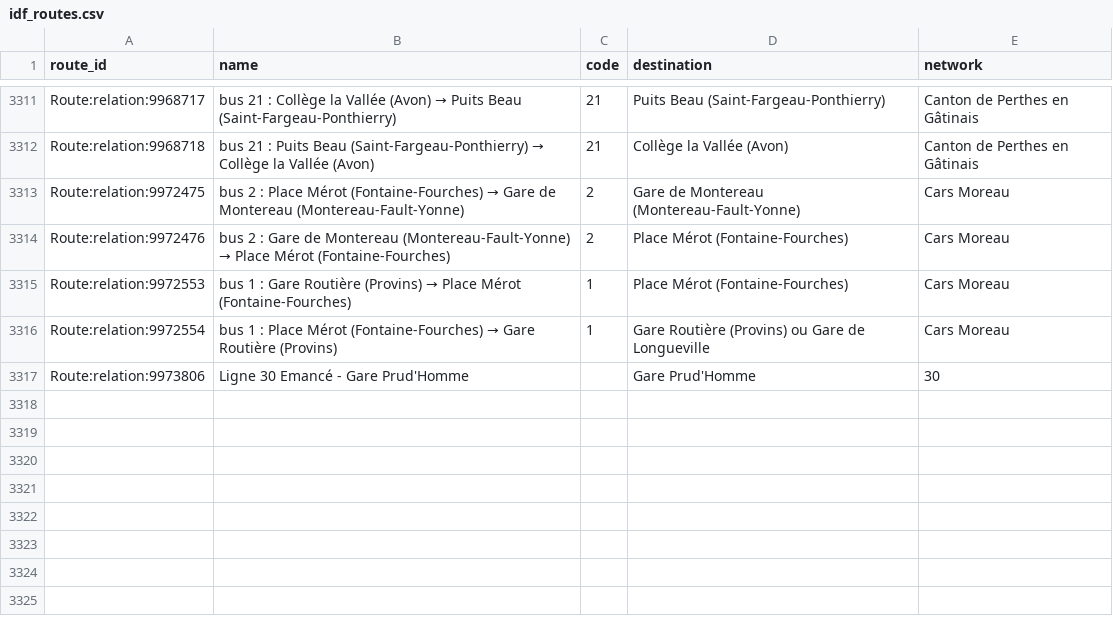
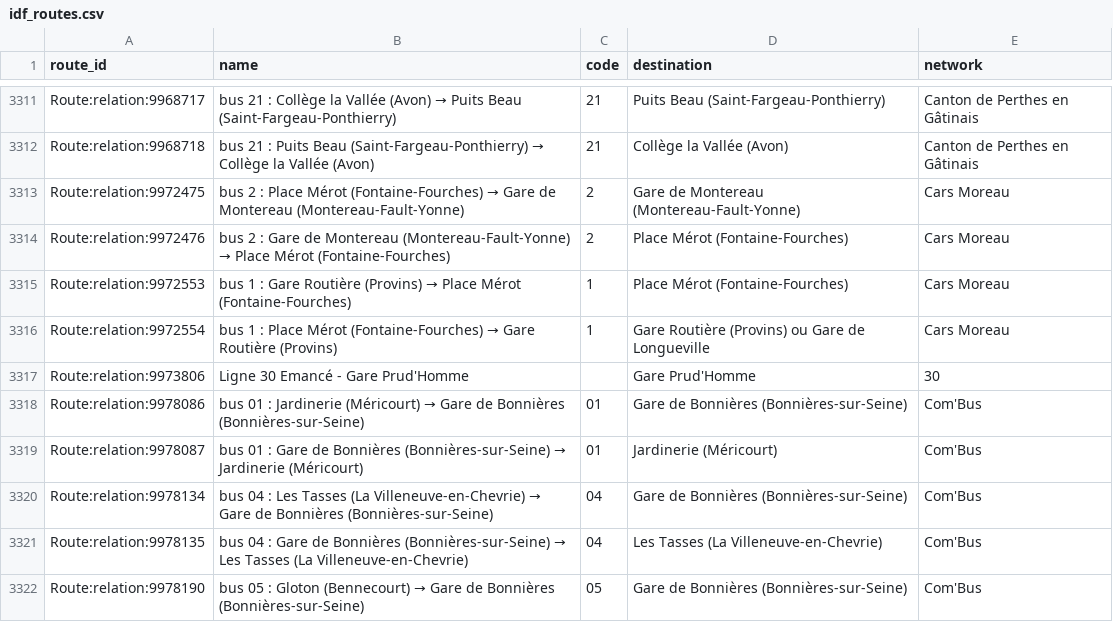
Before and after one commit to Jungle-Bus/ref-fr-STIF, a CSV file: data/idf_routes.csv, drawn as a sheet; only a part is shown, gaps mark what is left out; the diff covers the shown part only; the diff names each change by its address in the sheet, - before the commit and + after, or states it on an @@ line.

```diff
--- a/data/idf_routes.csv
+++ b/data/idf_routes.csv
+row 3318: Route:relation:9978086 | bus 01 : Jardinerie (Méricourt) → Gare de Bonnières (Bonnières-sur-Seine) | 01 | Gare de Bonnières (Bonnières-sur-Seine) | Com'Bus
+row 3319: Route:relation:9978087 | bus 01 : Gare de Bonnières (Bonnières-sur-Seine) → Jardinerie (Méricourt) | 01 | Jardinerie (Méricourt) | Com'Bus
+row 3320: Route:relation:9978134 | bus 04 : Les Tasses (La Villeneuve-en-Chevrie) → Gare de Bonnières (Bonnières-sur-Seine) | 04 | Gare de Bonnières (Bonnières-sur-Seine) | Com'Bus
+row 3321: Route:relation:9978135 | bus 04 : Gare de Bonnières (Bonnières-sur-Seine) → Les Tasses (La Villeneuve-en-Chevrie) | 04 | Les Tasses (La Villeneuve-en-Chevrie) | Com'Bus
+row 3322: Route:relation:9978190 | bus 05 : Gloton (Bennecourt) → Gare de Bonnières (Bonnières-sur-Seine) | 05 | Gare de Bonnières (Bonnières-sur-Seine) | Com'Bus
```
Also changed, not shown: 5 added rows and 10 edited cells elsewhere in this file, data/lignes.csv, data/opendata_lignes.csv, 7 other files.
